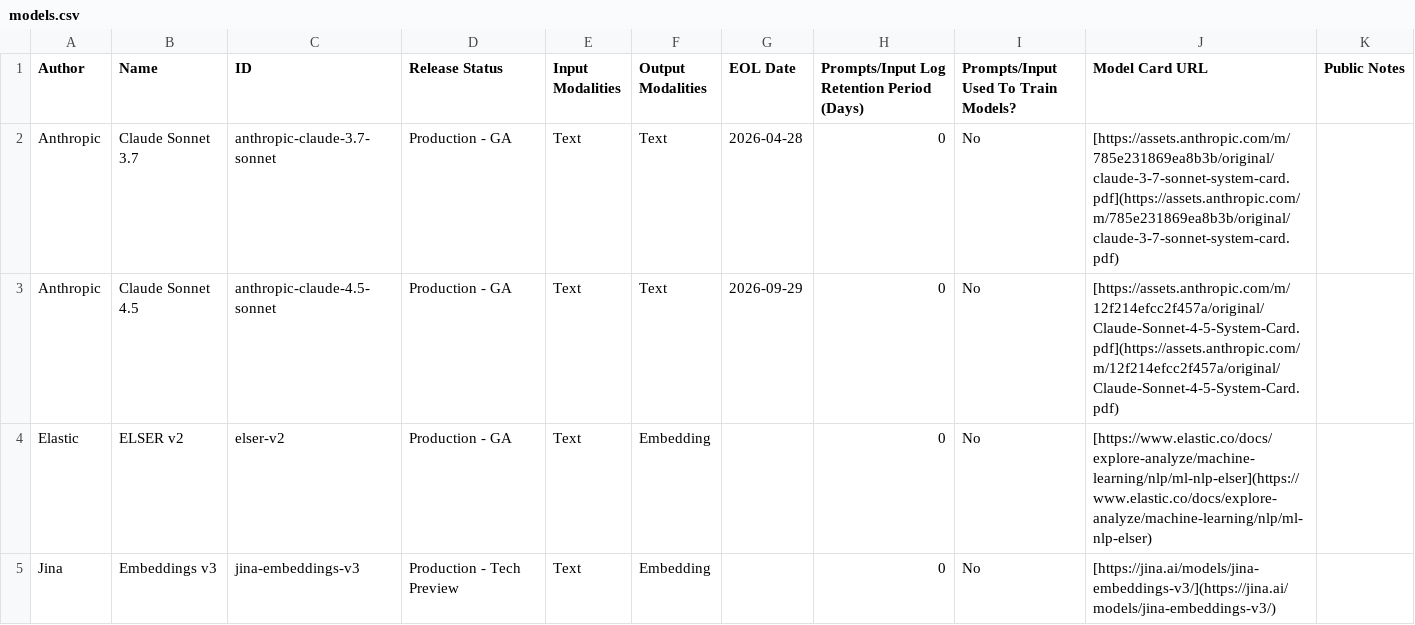
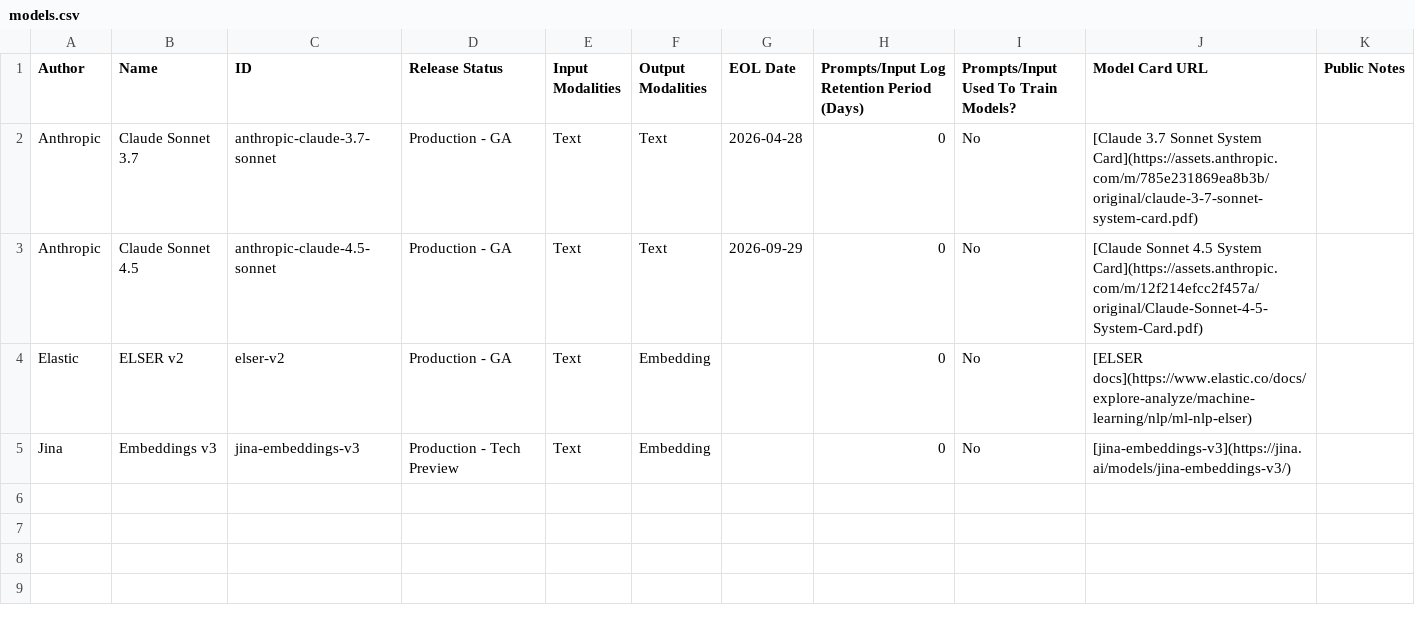
Before and after one commit to mdbirnstiehl/docs-content, a CSV file: explore-analyze/elastic-inference/models.csv, drawn as a sheet.

```diff
--- a/explore-analyze/elastic-inference/models.csv
+++ b/explore-analyze/elastic-inference/models.csv
@@ -1,5 +1,5 @@
 Author,Name,ID,Release Status,Input Modalities,Output Modalities,EOL Date,Prompts/Input Log Retention Period (Days),Prompts/Input Used To Train Models?,Model Card URL,Public Notes
-Anthropic,Claude Sonnet 3.7,anthropic-claude-3.7-sonnet,Production - GA,Text,Text,2026-04-28,0,No,[https://assets.anthropic.com/m/785e231869ea8b3b/original/claude-3-7-sonnet-system-card.pdf](https://assets.anthropic.com/m/785e231869ea8b3b/original/claude-3-7-sonnet-system-card.pdf),
-Anthropic,Claude Sonnet 4.5,anthropic-claude-4.5-sonnet,Production - GA,Text,Text,2026-09-29,0,No,[https://assets.anthropic.com/m/12f214efcc2f457a/original/Claude-Sonnet-4-5-System-Card.pdf](https://assets.anthropic.com/m/12f214efcc2f457a/original/Claude-Sonnet-4-5-System-Card.pdf),
-Elastic,ELSER v2,elser-v2,Production - GA,Text,Embedding,,0,No,[https://www.elastic.co/docs/explore-analyze/machine-learning/nlp/ml-nlp-elser](https://www.elastic.co/docs/explore-analyze/machine-learning/nlp/ml-nlp-elser),
-Jina,Embeddings v3,jina-embeddings-v3,Production - Tech Preview,Text,Embedding,,0,No,[https://jina.ai/models/jina-embeddings-v3/](https://jina.ai/models/jina-embeddings-v3/),
+Anthropic,Claude Sonnet 3.7,anthropic-claude-3.7-sonnet,Production - GA,Text,Text,2026-04-28,0,No,[Claude 3.7 Sonnet System Card](https://assets.anthropic.com/m/785e231869ea8b3b/original/claude-3-7-sonnet-system-card.pdf),
+Anthropic,Claude Sonnet 4.5,anthropic-claude-4.5-sonnet,Production - GA,Text,Text,2026-09-29,0,No,[Claude Sonnet 4.5 System Card](https://assets.anthropic.com/m/12f214efcc2f457a/original/Claude-Sonnet-4-5-System-Card.pdf),
+Elastic,ELSER v2,elser-v2,Production - GA,Text,Embedding,,0,No,[ELSER docs](https://www.elastic.co/docs/explore-analyze/machine-learning/nlp/ml-nlp-elser),
+Jina,Embeddings v3,jina-embeddings-v3,Production - Tech Preview,Text,Embedding,,0,No,[jina-embeddings-v3](https://jina.ai/models/jina-embeddings-v3/),
```
